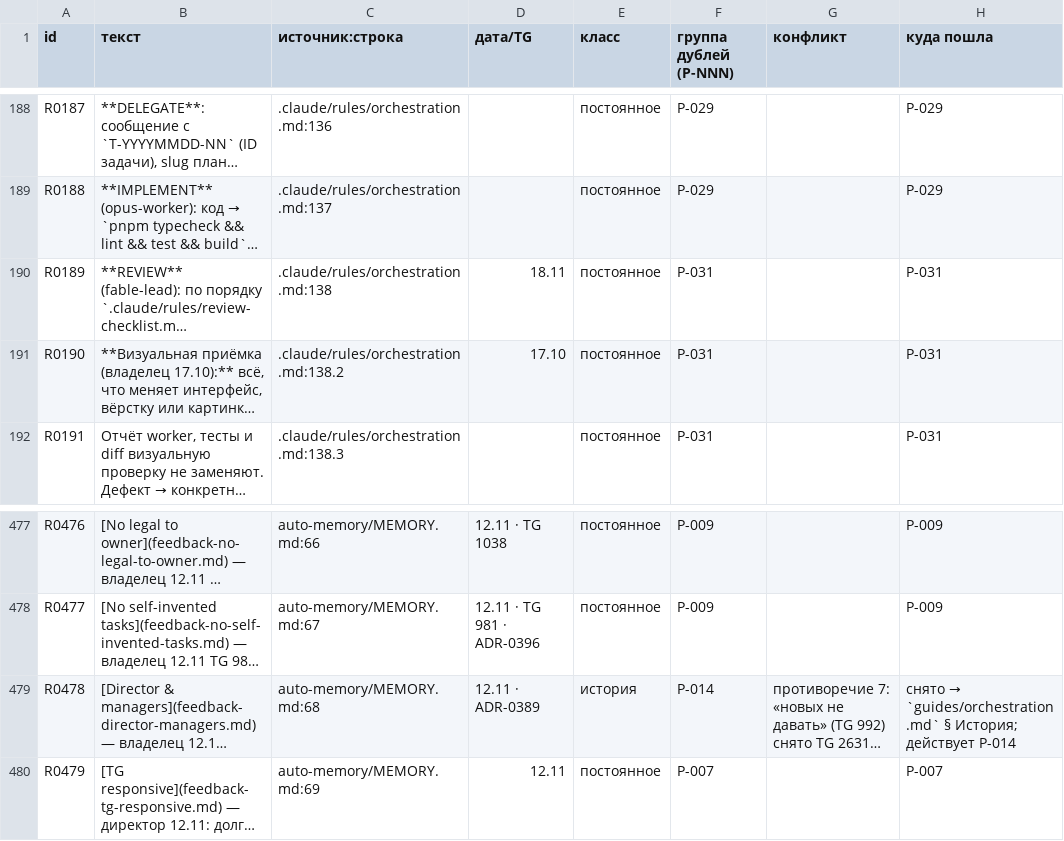
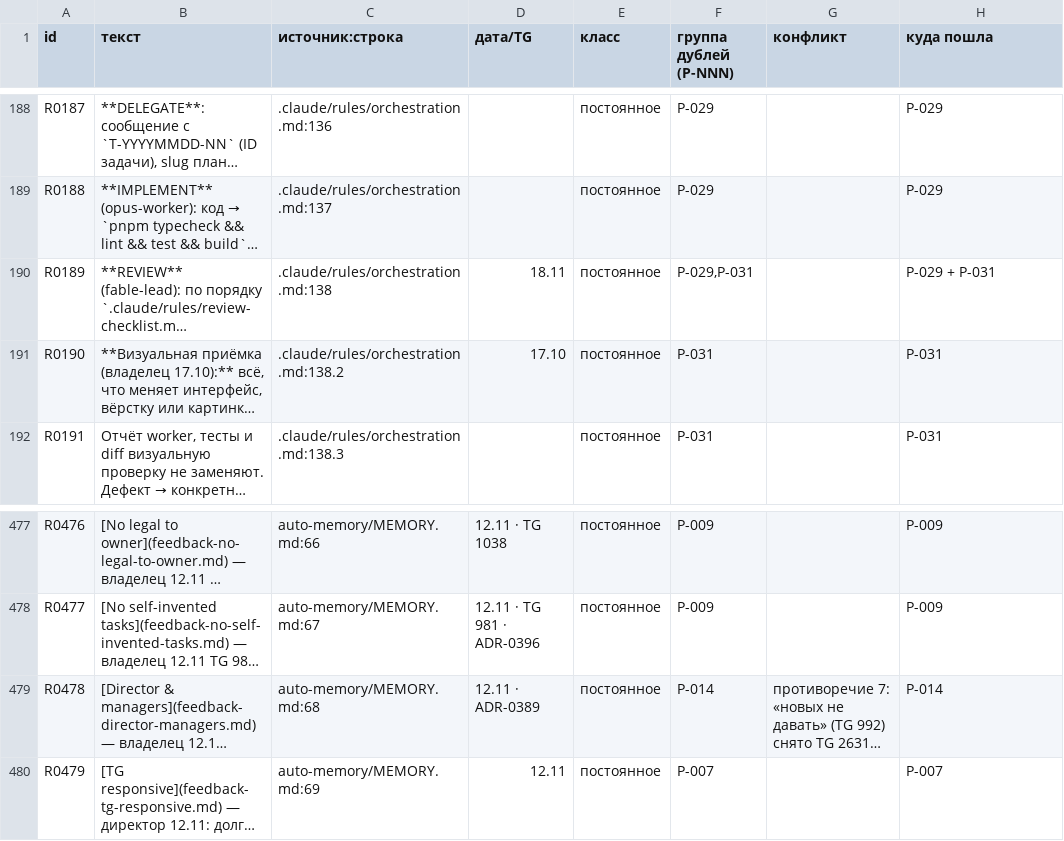
Before and after one commit to igortsk123/remlab, a TSV file: .memory_bank/_intake/rules-inventory.tsv, drawn as a sheet; only a part is shown, gaps mark what is left out; long unchanged cells end in …; the diff covers the shown part only; the diff names each change by its address in the sheet, - before the commit and + after, or states it on an @@ line.

```diff
--- a/.memory_bank/_intake/rules-inventory.tsv
+++ b/.memory_bank/_intake/rules-inventory.tsv
-F190 (группа дублей (P-NNN)): P-031
+F190 (группа дублей (P-NNN)): P-029,P-031
-H190 (куда пошла): P-031
+H190 (куда пошла): P-029 + P-031
-E479 (класс): история
+E479 (класс): постоянное
@@ H479 (куда пошла): снято → `guides/orchestration.md` § История; действует P-014 → P-014 @@
```
Also changed, not shown: 66 edited cells elsewhere in this file, 40 other files.
